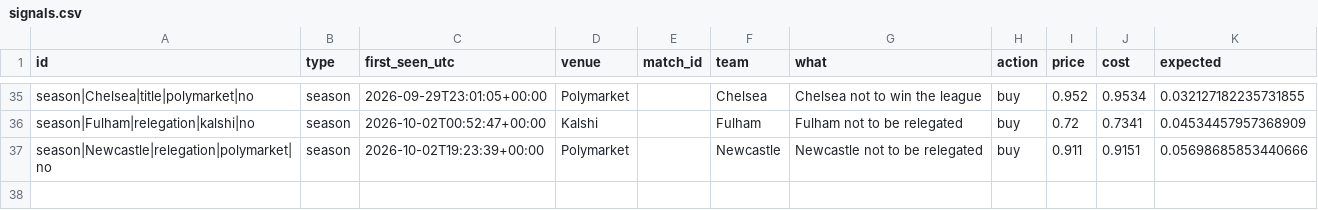
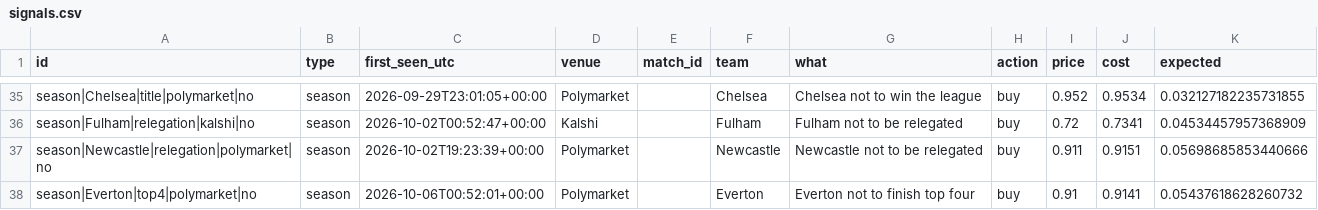
Before and after one commit to mahmedken/betting-analytics, a CSV file: data/ledger/signals.csv, drawn as a sheet; only a part is shown, gaps mark what is left out; the diff names each change by its address in the sheet, - before the commit and + after, or states it on an @@ line.

```diff
--- a/data/ledger/signals.csv
+++ b/data/ledger/signals.csv
+row 38: season|Everton|top4|polymarket|no | season | 2026-10-06T00:52:01+00:00 | Polymarket |  | Everton | Everton not to finish top four | buy | 0.91 | 0.9141 | 0.05437618628260732
```
Also changed, not shown: data/ledger/afcon_predictions.csv, data/ledger/predictions.csv, 9 other files.
